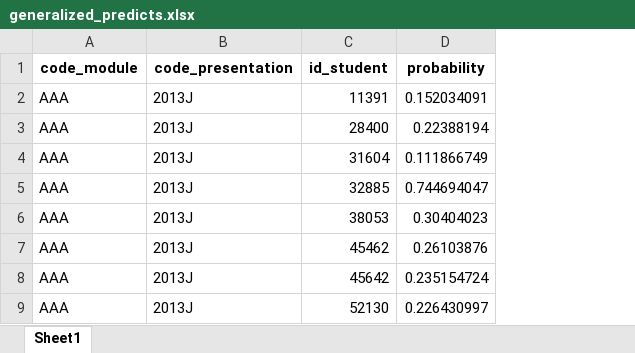
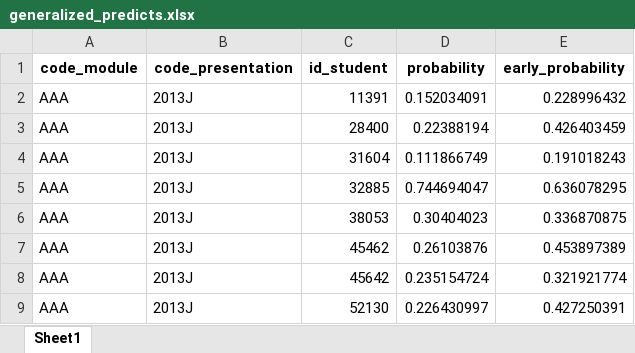
Before and after one commit to sustrev/SIADS697, an Excel workbook: generalized_predicts.xlsx, sheet Sheet1, drawn as a sheet; only a part is shown; values as stored, in another font and other column widths than the file's, no borders; the diff names each change by its address in the sheet, - before the commit and + after, or states it on an @@ line.

Commit message:
Added A1 based predictions

```diff
--- a/generalized_predicts.xlsx (sheet Sheet1)
+++ b/generalized_predicts.xlsx (sheet Sheet1)
+column E (early_probability), rows 2-9: 0.228996432 | 0.426403459 | 0.191018243 | 0.636078295 | 0.336870875 | 0.453897389 | 0.321921774 | 0.427250391
```
Also changed, not shown: 1 other file.
